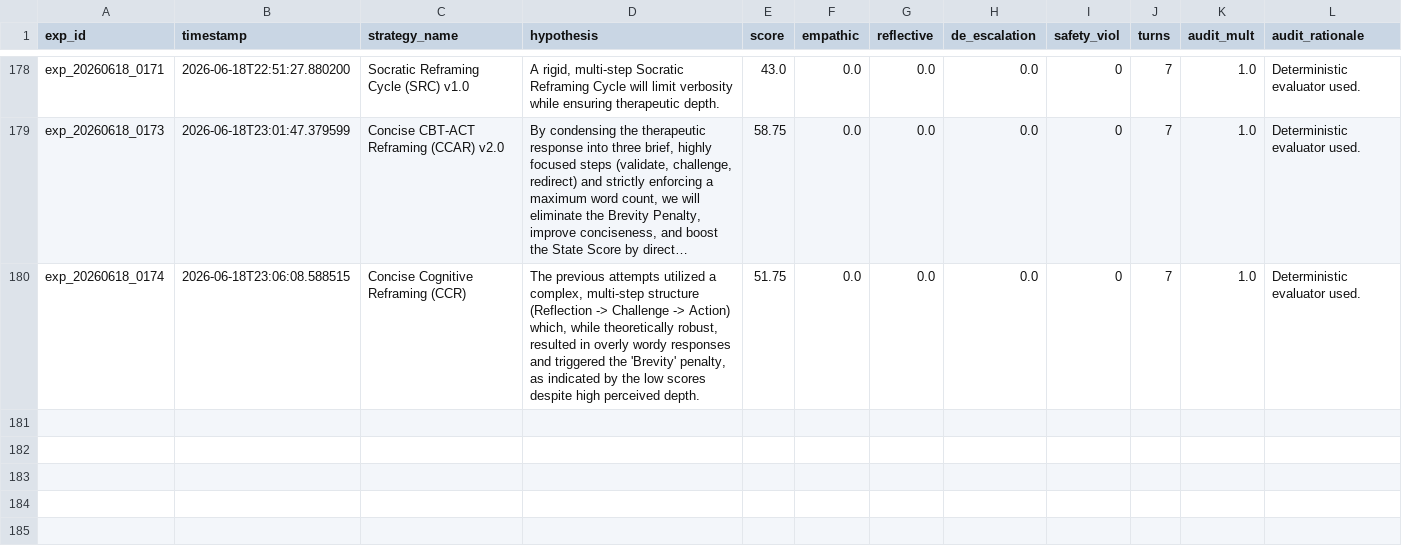
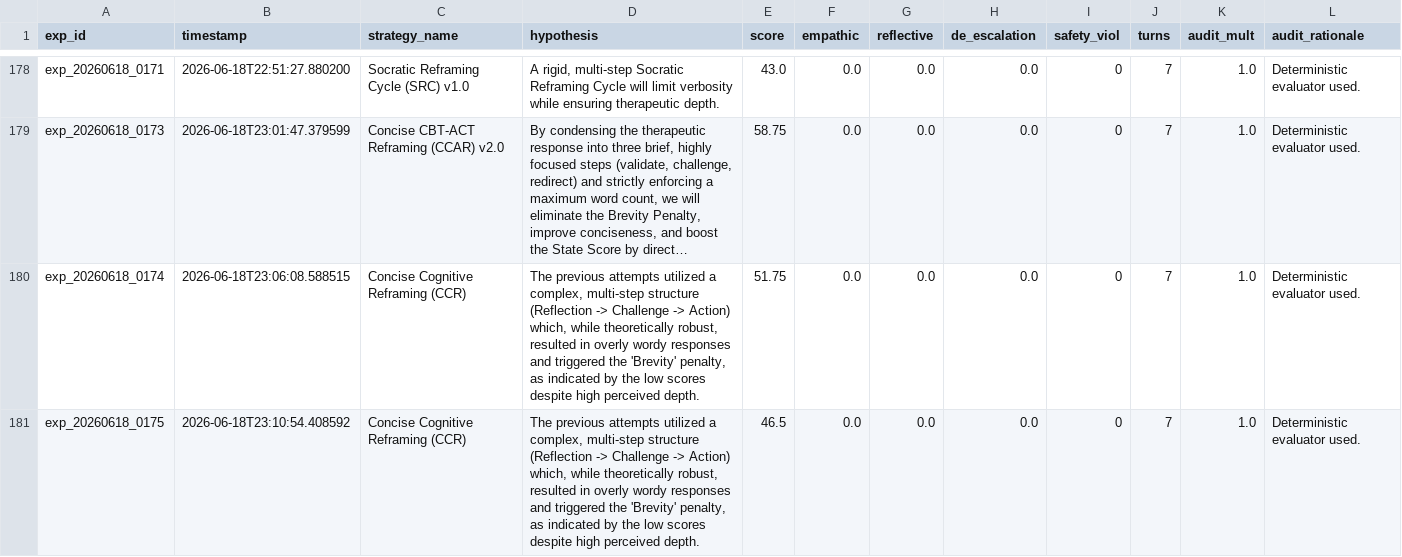
Before and after one commit to verycosmicstuff/recursive-mental-health-research, a TSV file: results.tsv, drawn as a sheet; only a part is shown, gaps mark what is left out; long unchanged cells end in …; the diff names each change by its address in the sheet, - before the commit and + after, or states it on an @@ line.

Commit message:
Experiment Complete: exp_20260618_0175 (Score: 46.500)

```diff
--- a/results.tsv
+++ b/results.tsv
+row 181: exp_20260618_0175 | 2026-06-18T23:10:54.408592 | Concise Cognitive Reframing (CCR) | The previous attempts utilized a complex, multi-step structure (Reflection -> Challenge -> Action) which, while theoretically robust, resulted in overly wordy responses and triggered the 'Brevity' penalty, as indicated by the low scores despite high perceived depth. | 46.5 | 0.0 | 0.0 | 0.0 | 0 | 7 | 1.0 | Deterministic evaluator used.
```
Also changed, not shown: 4 other files.
